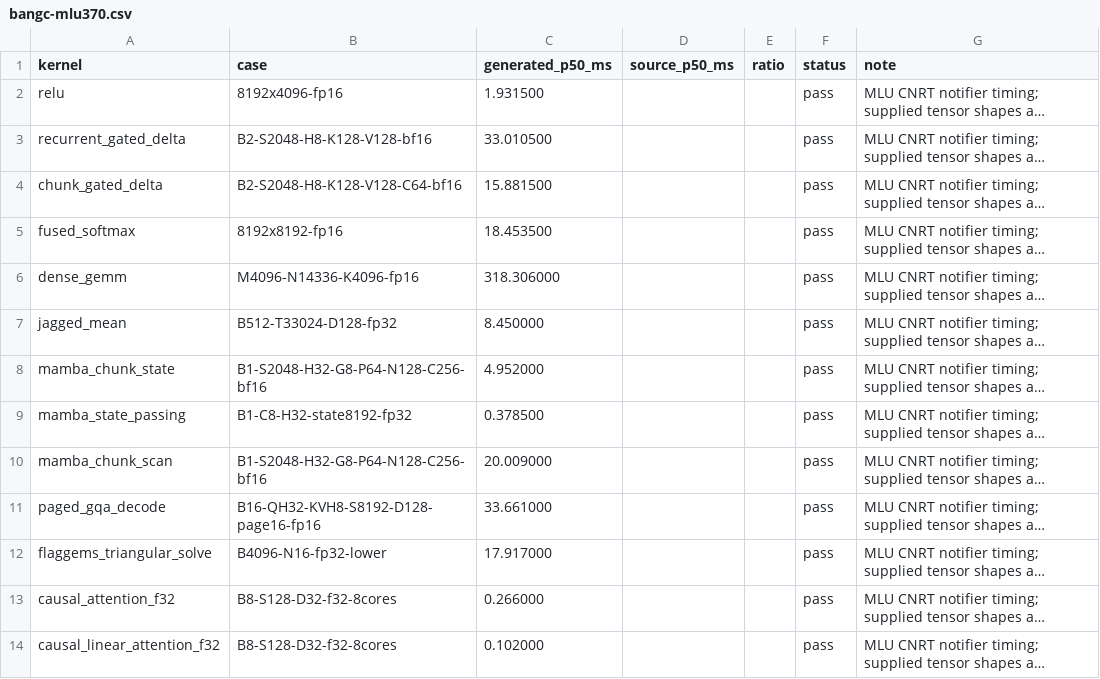
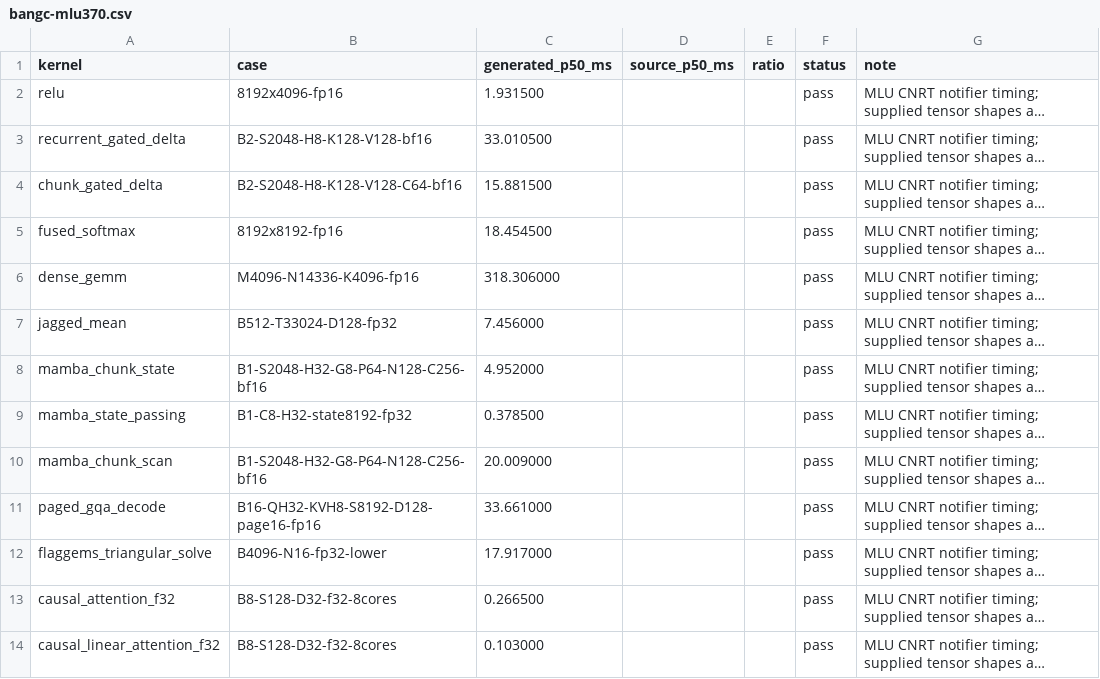
Before and after one commit to zzyu5/Intent, a CSV file: experiments/mlu/results/bangc-mlu370.csv, drawn as a sheet; long unchanged cells end in …; the diff names each change by its address in the sheet, - before the commit and + after, or states it on an @@ line.

Commit message:
Refresh MLU collective production measurements

```diff
--- a/experiments/mlu/results/bangc-mlu370.csv
+++ b/experiments/mlu/results/bangc-mlu370.csv
-C5 (generated_p50_ms): 18.453500
+C5 (generated_p50_ms): 18.454500
-C7 (generated_p50_ms): 8.450000
+C7 (generated_p50_ms): 7.456000
-C13 (generated_p50_ms): 0.266000
+C13 (generated_p50_ms): 0.266500
-C14 (generated_p50_ms): 0.102000
+C14 (generated_p50_ms): 0.103000
```
